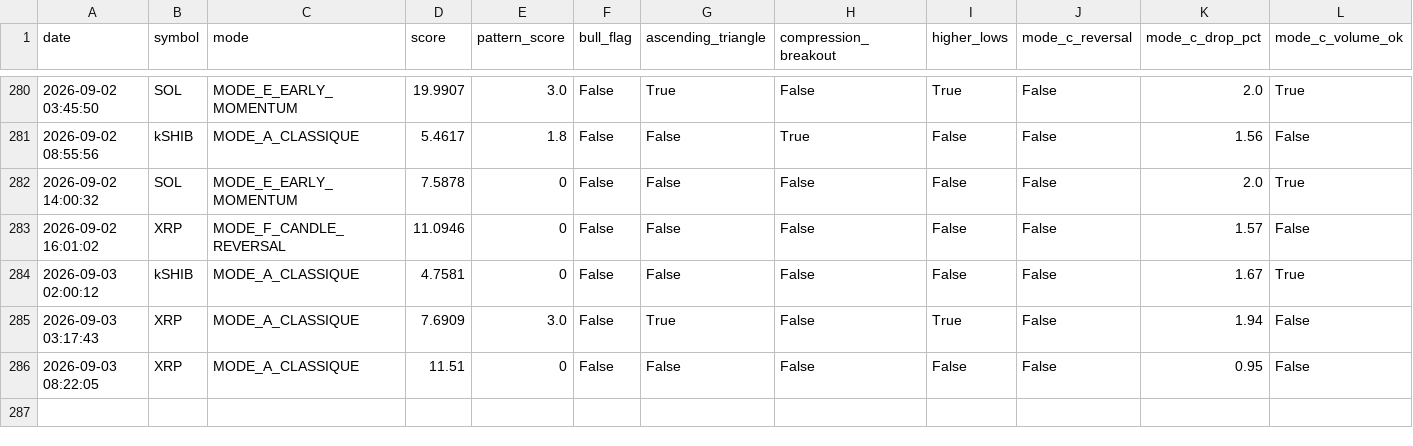
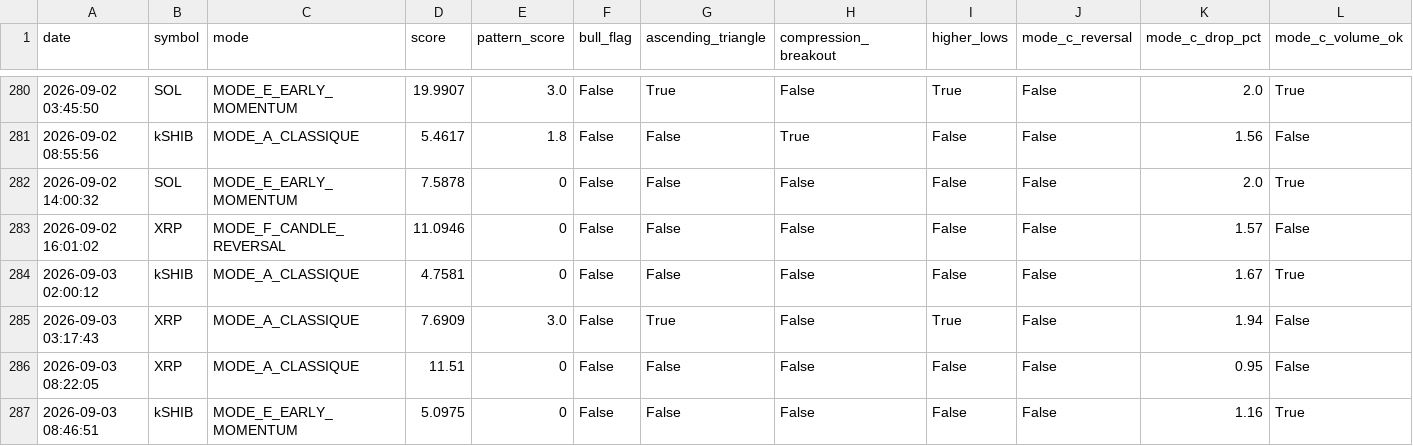
Before and after one commit to frisoo70-ux/trading-bot-data, a CSV file: bot-data/trades.csv, drawn as a sheet; only a part is shown, gaps mark what is left out; rows hold the shown columns only; the diff names each change by its address in the sheet, - before the commit and + after, or states it on an @@ line.

Commit message:
Bot data backup: trades.csv

```diff
--- a/bot-data/trades.csv
+++ b/bot-data/trades.csv
+row 287: 2026-09-03 08:46:51 | kSHIB | MODE_E_EARLY_MOMENTUM | 5.0975 | 0 | False | False | False | False | False | 1.16 | True
```
